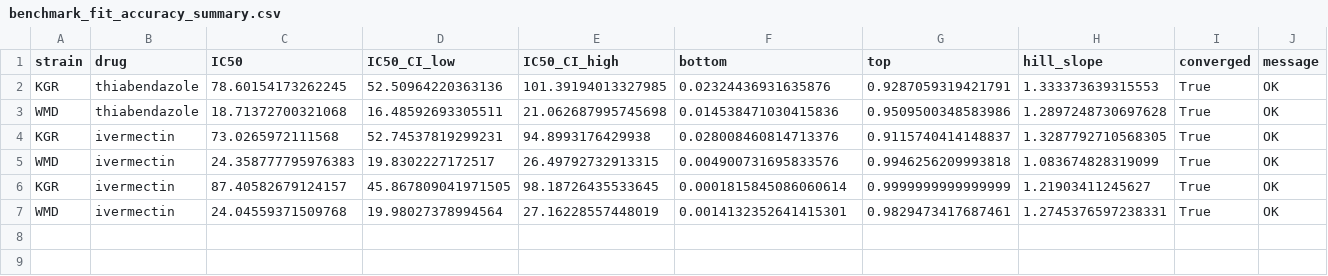
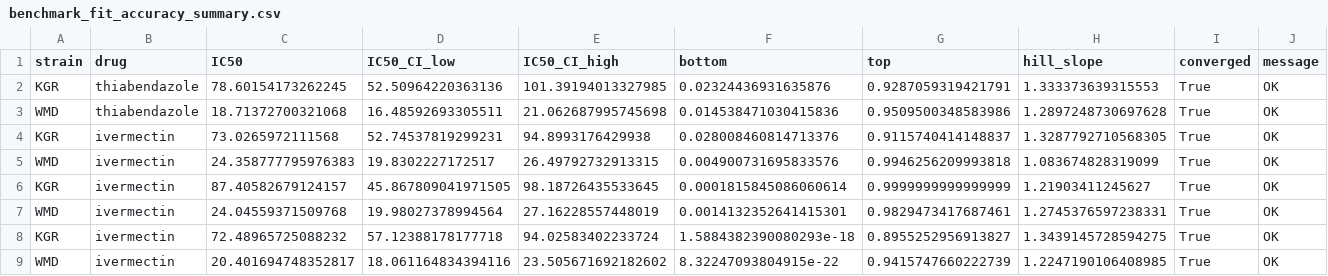
Before and after one commit to dohalloran/ARStat, a CSV file: benchmarks/benchmark_fit_accuracy_summary.csv, drawn as a sheet; only a part is shown; rows hold the shown columns only; the diff names each change by its address in the sheet, - before the commit and + after, or states it on an @@ line.

```diff
--- a/benchmarks/benchmark_fit_accuracy_summary.csv
+++ b/benchmarks/benchmark_fit_accuracy_summary.csv
+row 8: KGR | ivermectin | 72.48965725088232 | 57.12388178177718 | 94.02583402233724 | 1.5884382390080293e-18 | 0.8955252956913827 | 1.3439145728594275 | True | OK
+row 9: WMD | ivermectin | 20.401694748352817 | 18.061164834394116 | 23.505671692182602 | 8.32247093804915e-22 | 0.9415747660222739 | 1.2247190106408985 | True | OK
```
Also changed, not shown: benchmarks/benchmark_fold_resistance_summary.csv, validation_outputs/all_examples_fit_summary.csv, 20 other files.
